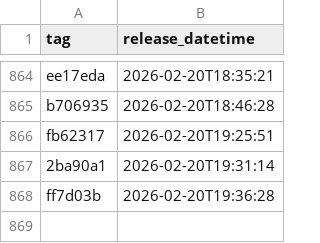
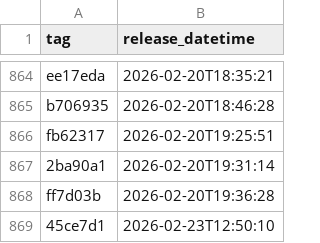
Before and after one commit to NHSDigital/eps-aws-dashboards, a CSV file: _data/dev_deployments.csv, drawn as a sheet; only a part is shown, gaps mark what is left out; the diff names each change by its address in the sheet, - before the commit and + after, or states it on an @@ line.

```diff
--- a/_data/dev_deployments.csv
+++ b/_data/dev_deployments.csv
+row 869: 45ce7d1 | 2026-02-23T12:50:10
```
Also changed, not shown: 1 other file.
